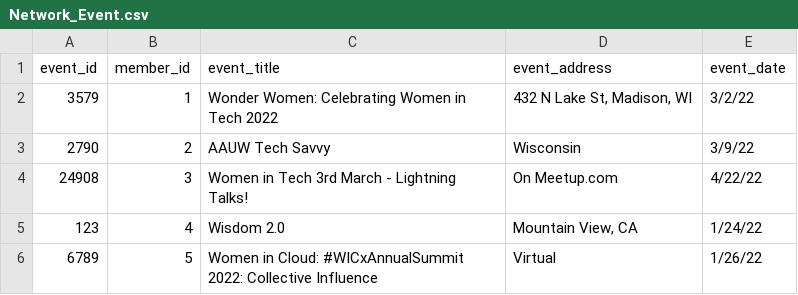
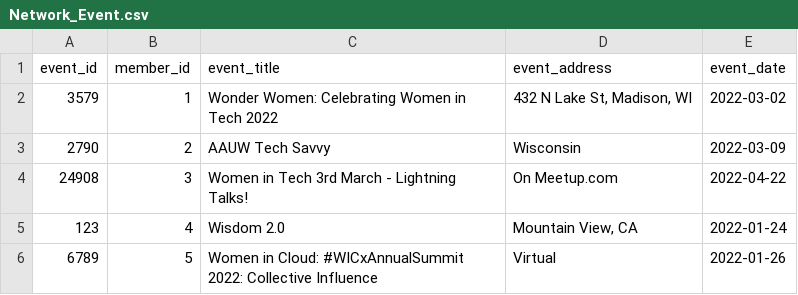
Before and after one commit to CS480UIC/dbs-women_and_tech, a CSV file: csvs/Network_Event.csv, drawn as a sheet; the diff names each change by its address in the sheet, - before the commit and + after, or states it on an @@ line.

Commit message:
change date in csv

```diff
--- a/csvs/Network_Event.csv
+++ b/csvs/Network_Event.csv
-E2 (event_date): 3/2/22
+E2 (event_date): 2022-03-02
-E3 (event_date): 3/9/22
+E3 (event_date): 2022-03-09
-E4 (event_date): 4/22/22
+E4 (event_date): 2022-04-22
-E5 (event_date): 1/24/22
+E5 (event_date): 2022-01-24
-E6 (event_date): 1/26/22
+E6 (event_date): 2022-01-26
```
